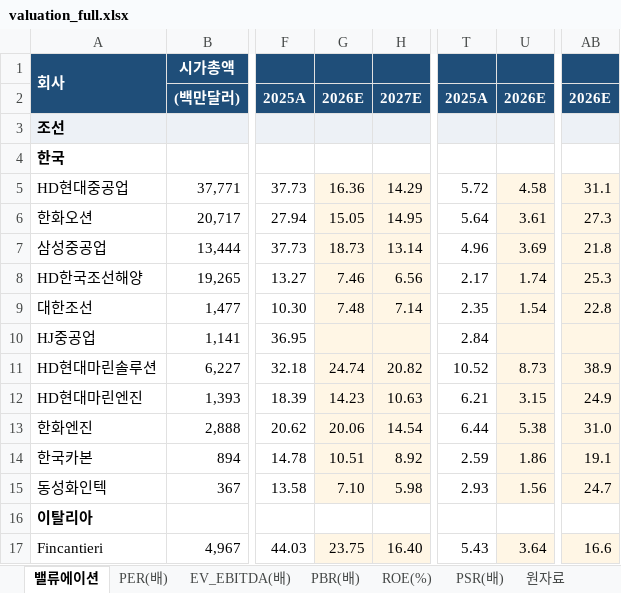
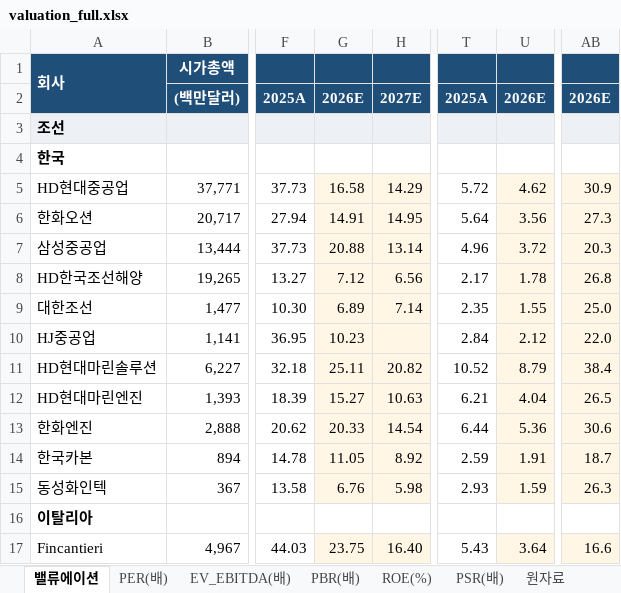
Before and after one commit to gschoie/GS-DB2, an Excel workbook: telegram_research_dashboard/static/valuation_full.xlsx, sheet 밸류에이션, drawn as a sheet; only a part is shown, gaps mark what is left out; values as stored, in another font and other column widths than the file's, no borders; the diff covers the shown part only; the diff names each change by its address in the sheet, - before the commit and + after, or states it on an @@ line.

```diff
--- a/telegram_research_dashboard/static/valuation_full.xlsx (sheet 밸류에이션)
+++ b/telegram_research_dashboard/static/valuation_full.xlsx (sheet 밸류에이션)
-G5: 16.36
+G5: 16.58
-U5: 4.58
+U5: 4.62
-AB5: 31.1
+AB5: 30.9
-G6: 15.05
+G6: 14.91
-U6: 3.61
+U6: 3.56
-G7: 18.73
+G7: 20.88
-U7: 3.69
+U7: 3.72
-AB7: 21.8
+AB7: 20.3
-G8: 7.46
+G8: 7.12
-U8: 1.74
+U8: 1.78
-AB8: 25.3
+AB8: 26.8
-G9: 7.48
+G9: 6.89
-U9: 1.54
+U9: 1.55
-AB9: 22.8
+AB9: 25.0
-G10: (empty)
+G10: 10.23
-U10: (empty)
+U10: 2.12
-AB10: (empty)
+AB10: 22.0
-G11: 24.74
+G11: 25.11
-U11: 8.73
+U11: 8.79
-AB11: 38.9
+AB11: 38.4
-G12: 14.23
+G12: 15.27
-U12: 3.15
+U12: 4.04
-AB12: 24.9
+AB12: 26.5
-G13: 20.06
+G13: 20.33
-U13: 5.38
+U13: 5.36
-AB13: 31.0
+AB13: 30.6
-G14: 10.51
+G14: 11.05
-U14: 1.86
+U14: 1.91
-AB14: 19.1
+AB14: 18.7
-G15: 7.10
+G15: 6.76
-U15: 1.56
+U15: 1.59
-AB15: 24.7
+AB15: 26.3
```
Also changed, not shown: 33 edited cells elsewhere in this sheet, sheet 원자료, sheet PER(배), sheet PBR(배), sheet ROE(%), sheet 산출기준, 2 other files.
